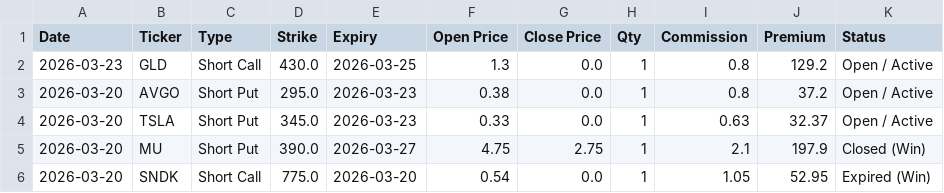
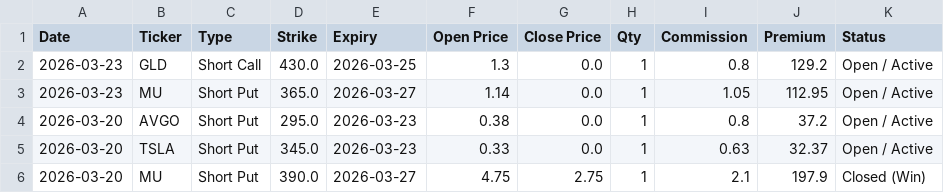
Before and after one commit to wongtszzz/lucky-lab, a CSV file: lucky_ledger.csv, drawn as a sheet; only a part is shown; the shorter side is filled out with more unchanged rows; the diff names each change by its address in the sheet, - before the commit and + after, or states it on an @@ line.

Commit message:
Ledger Auto-Sync: 2026-03-23 14:12:56

```diff
--- a/lucky_ledger.csv
+++ b/lucky_ledger.csv
+row 3: 2026-03-23 | MU | Short Put | 365.0 | 2026-03-27 | 1.14 | 0.0 | 1 | 1.05 | 112.95 | Open / Active
```
